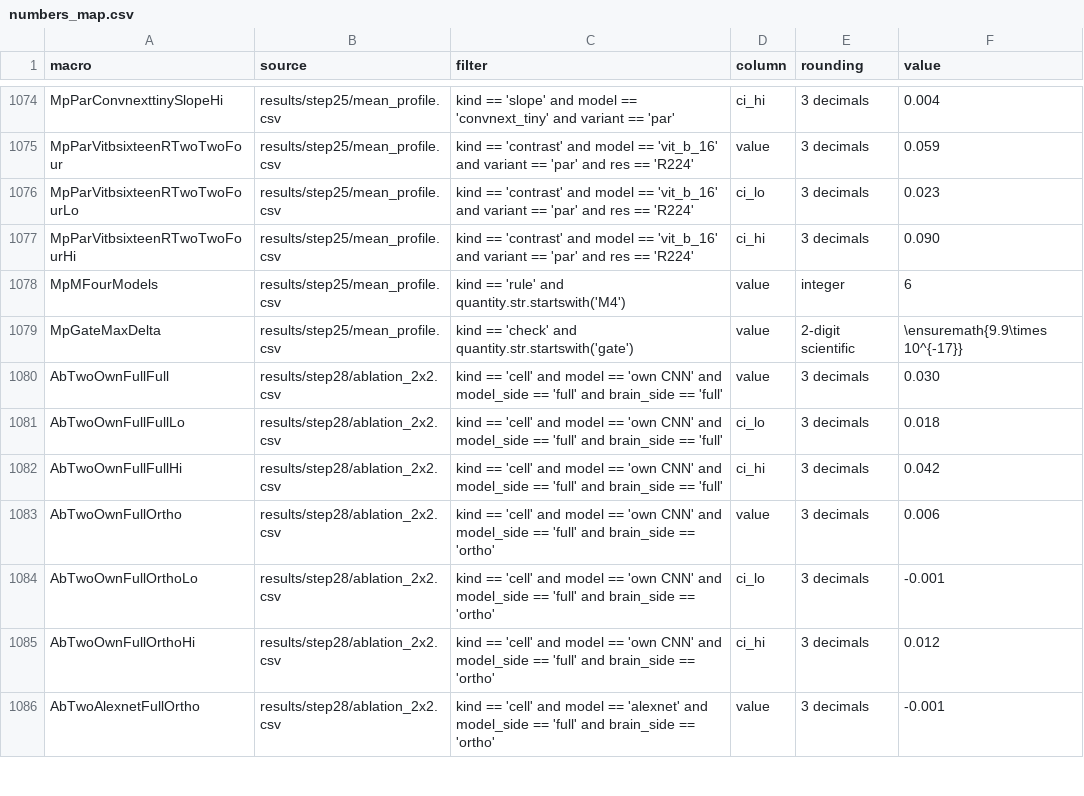
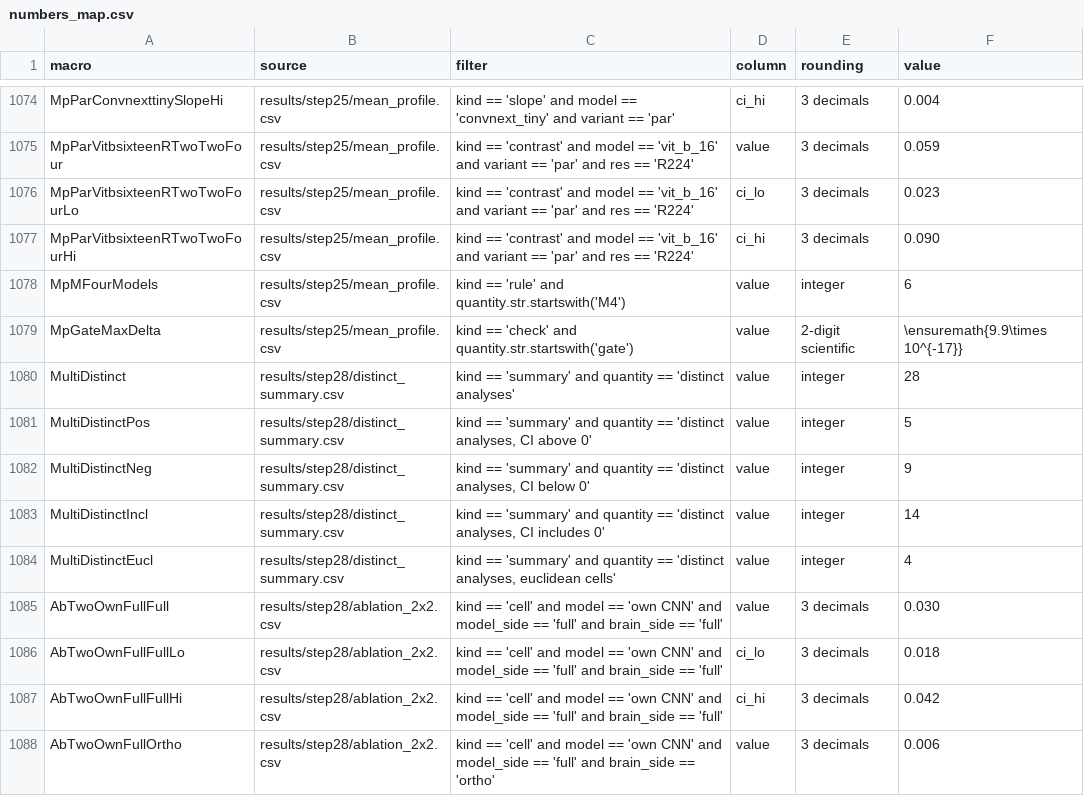
Before and after one commit to nilsleut/ridge-readout, a CSV file: paper/numbers_map.csv, drawn as a sheet; only a part is shown, gaps mark what is left out; the shorter side is filled out with more unchanged rows.

Commit message:
Count distinct analyses in the multiverse

```diff
--- a/paper/numbers_map.csv
+++ b/paper/numbers_map.csv
@@ -1079,2 +1079,7 @@ MpMFourModels,results/step25/mean_profile.csv,kind == 'rule' and quantity.str.st
 MpGateMaxDelta,results/step25/mean_profile.csv,kind == 'check' and quantity.str.startswith('gate'),value,2-digit scientific,\ensuremath{9.9\times 10^{-17}}
+MultiDistinct,results/step28/distinct_summary.csv,kind == 'summary' and quantity == 'distinct analyses',value,integer,28
+MultiDistinctPos,results/step28/distinct_summary.csv,"kind == 'summary' and quantity == 'distinct analyses, CI above 0'",value,integer,5
+MultiDistinctNeg,results/step28/distinct_summary.csv,"kind == 'summary' and quantity == 'distinct analyses, CI below 0'",value,integer,9
+MultiDistinctIncl,results/step28/distinct_summary.csv,"kind == 'summary' and quantity == 'distinct analyses, CI includes 0'",value,integer,14
+MultiDistinctEucl,results/step28/distinct_summary.csv,"kind == 'summary' and quantity == 'distinct analyses, euclidean cells'",value,integer,4
 AbTwoOwnFullFull,results/step28/ablation_2x2.csv,kind == 'cell' and model == 'own CNN' and model_side == 'full' and brain_side == 'full',value,3 decimals,0.030
```
Also changed, not shown: 7 other files.
